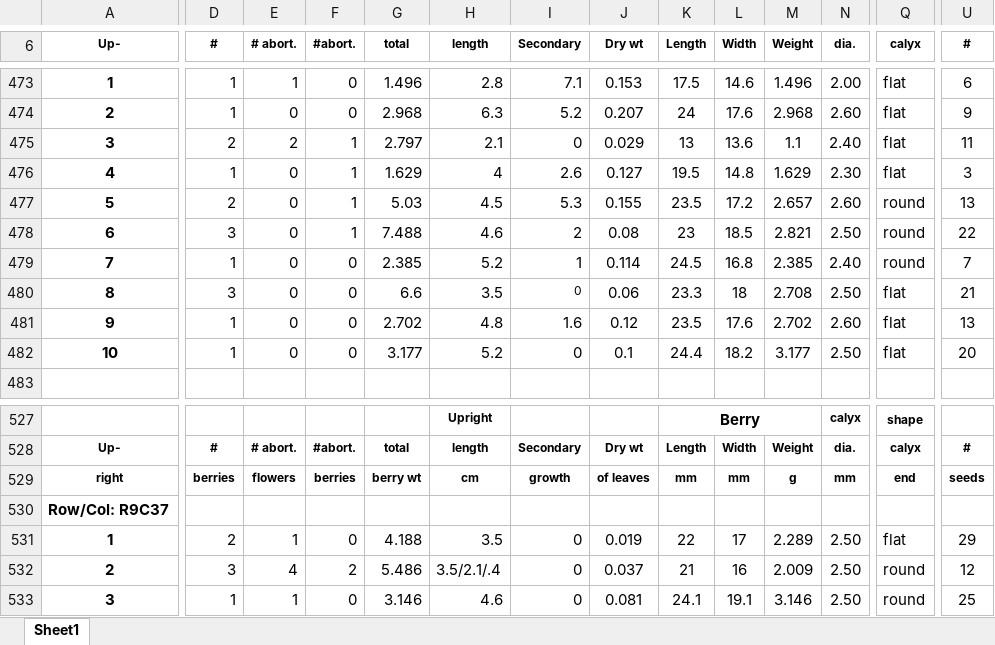
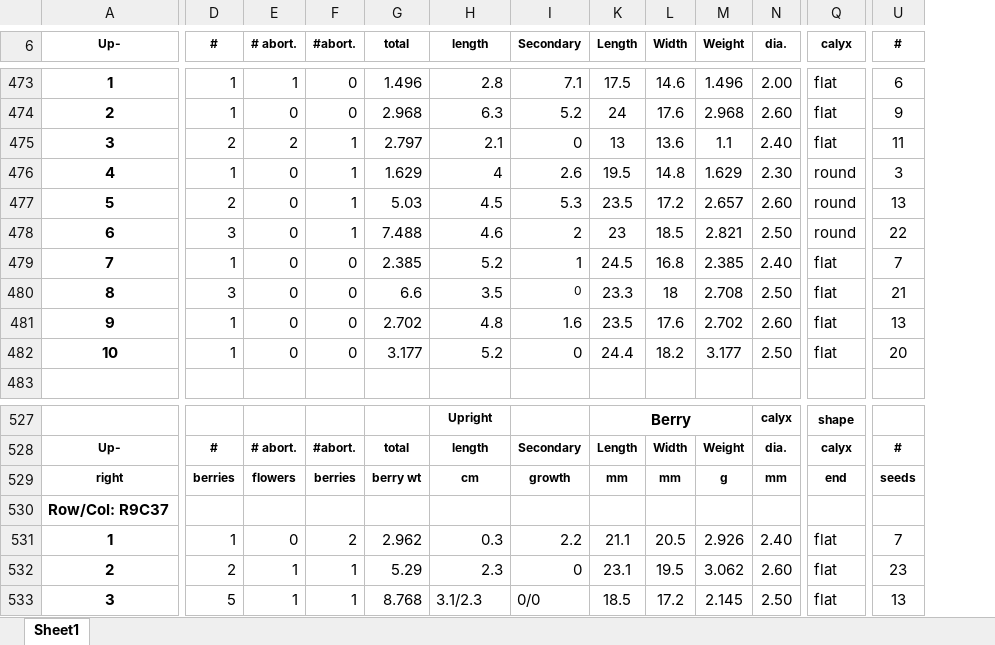
Before and after one commit to bliptrip/CNJ0x-Trait-Mapping, an Excel workbook: Data/phenotypic data/RawData/2012 Data/BogUpper5-R9.xlsx, sheet Sheet1, drawn as a sheet; only a part is shown, gaps mark what is left out; values as stored, in another font and other column widths than the file's, no borders; removed rows and columns are numbered as before the commit, all else as after; rows hold the shown columns only; the diff covers the shown part only; the diff names each change by its address in the sheet, - before the commit and + after, or states it on an @@ line.

```diff
--- a/Data/phenotypic data/RawData/2012 Data/BogUpper5-R9.xlsx (sheet Sheet1)
+++ b/Data/phenotypic data/RawData/2012 Data/BogUpper5-R9.xlsx (sheet Sheet1)
@@ column J (Dry wt) hidden, rows 473-482: 0.153 | 0.207 | 0.029 | 0.127 | 0.155 | 0.08 | 0.114 | 0.06 | 0.12 | 0.1; rows 528-532: Dry wt | of leaves |  | 0.019 | 0.037 @@
-Q476 (calyx): flat
+Q476 (calyx): round
-Q479 (calyx): round
+Q479 (calyx): flat
-D531 (#): 2
+D531 (#): 1
-E531 (# abort.): 1
+E531 (# abort.): 0
-F531 (#abort.): 0
+F531 (#abort.): 2
-G531 (total): 4.188
+G531 (total): 2.962
-H531 (length): 3.5
+H531 (length): 0.3
-I531 (Secondary): 0
+I531 (Secondary): 2.2
-K531 (Length): 22
+K531 (Length): 21.1
-L531 (Width): 17
+L531 (Width): 20.5
-M531 (Weight): 2.289
+M531 (Weight): 2.926
-N531 (dia.): 2.50
+N531 (dia.): 2.40
-U531 (#): 29
+U531 (#): 7
-D532 (#): 3
+D532 (#): 2
-E532 (# abort.): 4
+E532 (# abort.): 1
-F532 (#abort.): 2
+F532 (#abort.): 1
-G532 (total): 5.486
+G532 (total): 5.29
-H532 (length): 3.5/2.1/.4
+H532 (length): 2.3
-K532 (Length): 21
+K532 (Length): 23.1
-L532 (Width): 16
+L532 (Width): 19.5
-M532 (Weight): 2.009
+M532 (Weight): 3.062
-N532 (dia.): 2.50
+N532 (dia.): 2.60
-Q532 (calyx): round
+Q532 (calyx): flat
-U532 (#): 12
+U532 (#): 23
-row 533: 3 | 1 | 1 | 0 | 3.146 | 4.6 | 0 | 0.081 | 24.1 | 19.1 | 3.146 | 2.50 | round | 25
+row 533: 3 | 5 | 1 | 1 | 8.768 | 3.1/2.3 | 0/0 | 18.5 | 17.2 | 2.145 | 2.50 | flat | 13
```
Also changed, not shown: 25 added rows, 25 removed rows, 695 edited cells and cell formats elsewhere in this sheet.
